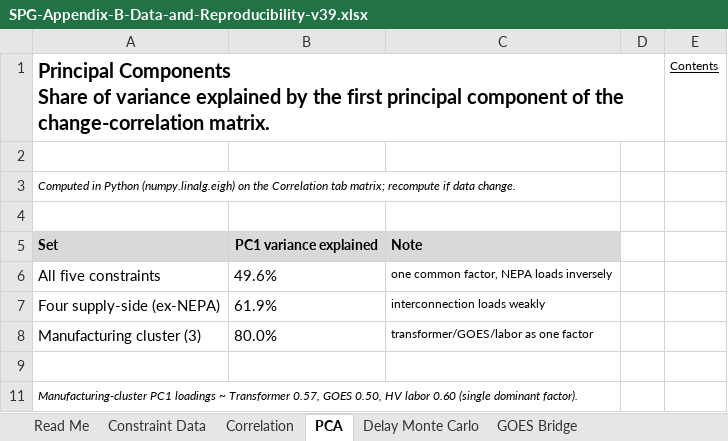
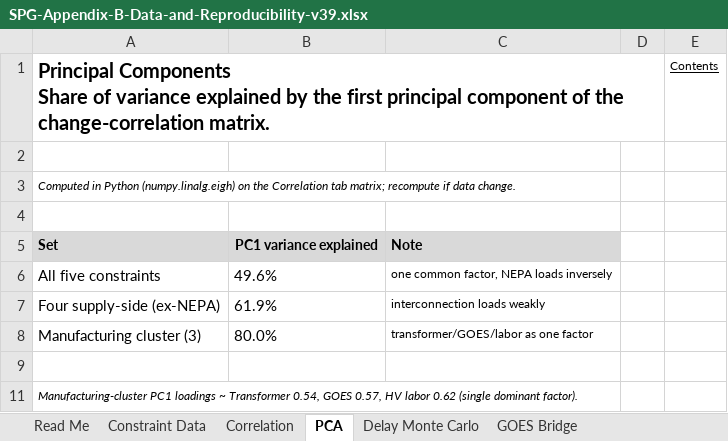
Before and after one commit to lorenzofrascolla-hue/work, an Excel workbook: research/files/SPG-Appendix-B-Data-and-Reproducibility-v39.xlsx, sheet PCA, drawn as a sheet; values as stored, in another font and other column widths than the file's, no borders; the diff names each change by its address in the sheet, - before the commit and + after, or states it on an @@ line.

```diff
--- a/research/files/SPG-Appendix-B-Data-and-Reproducibility-v39.xlsx (sheet PCA)
+++ b/research/files/SPG-Appendix-B-Data-and-Reproducibility-v39.xlsx (sheet PCA)
-A11: …~ Transformer 0.57, GOES 0.50, HV labor 0.60 (single dominant…
+A11: …~ Transformer 0.54, GOES 0.57, HV labor 0.62 (single dominant…
```
Also changed, not shown: sheet Read Me, sheet GOES Bridge, sheet Constraint Data, research/files/SPG-Valuation-Model-v39.1.xlsx, research/files/SPG-Valuation-Model-v39.xlsx, 6 other files.
